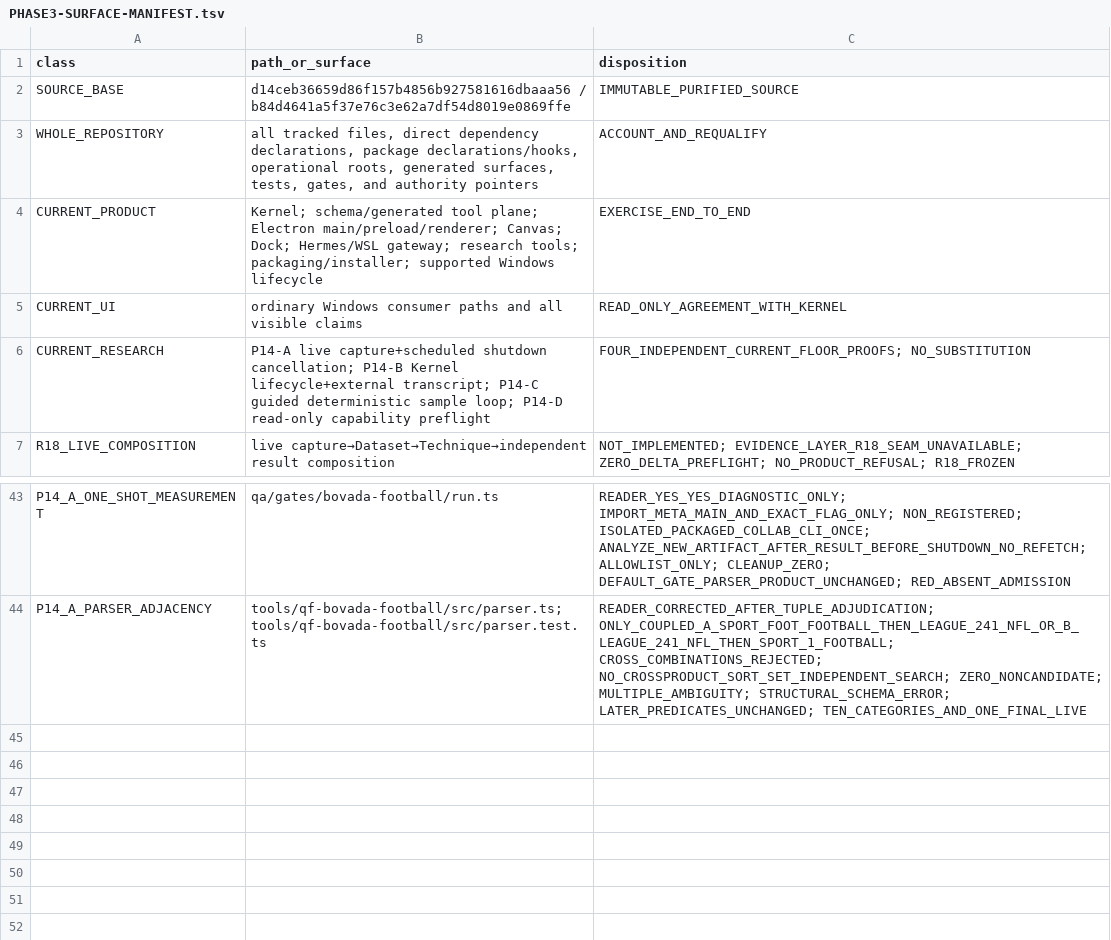
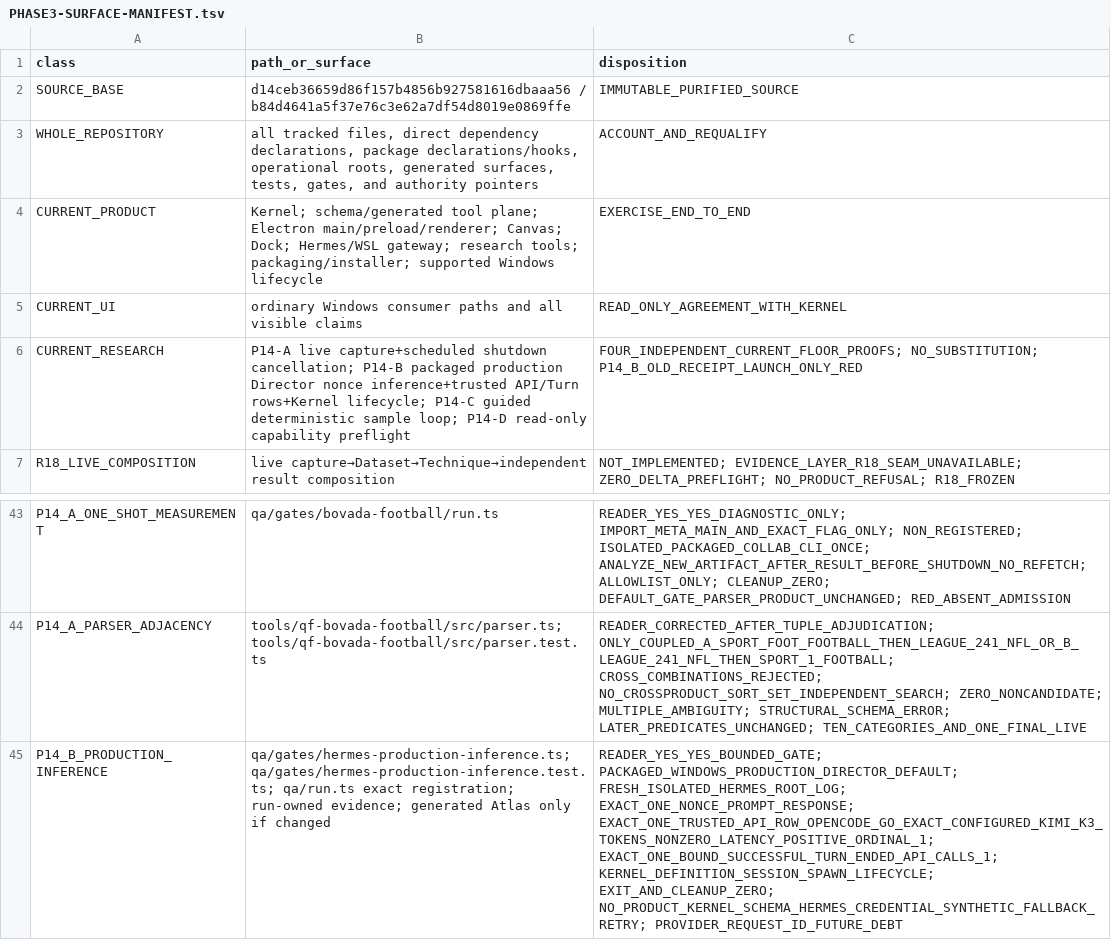
Before and after one commit to SidNig21/QuantFlow-Ontology, a TSV file: docs/orders/evidence/golden-baseline/phase3/PHASE3-SURFACE-MANIFEST.tsv, drawn as a sheet; only a part is shown, gaps mark what is left out; the diff names each change by its address in the sheet, - before the commit and + after, or states it on an @@ line.

Commit message:
docs(golden): correct p14-b inference authority

```diff
--- a/docs/orders/evidence/golden-baseline/phase3/PHASE3-SURFACE-MANIFEST.tsv
+++ b/docs/orders/evidence/golden-baseline/phase3/PHASE3-SURFACE-MANIFEST.tsv
-B6 (path_or_surface): …cancellation; P14-B Kernel lifecycle+external transcript; P14-C guided…
+B6 (path_or_surface): …cancellation; P14-B packaged production Director nonce inference+trusted API/Turn rows+Kernel lifecycle; P14-C guided…
-C6 (disposition): FOUR_INDEPENDENT_CURRENT_FLOOR_PROOFS; NO_SUBSTITUTION
+C6 (disposition): FOUR_INDEPENDENT_CURRENT_FLOOR_PROOFS; NO_SUBSTITUTION; P14_B_OLD_RECEIPT_LAUNCH_ONLY_RED
+row 45: P14_B_PRODUCTION_INFERENCE | qa/gates/hermes-production-inference.ts; qa/gates/hermes-production-inference.test.ts; qa/run.ts exact registration; run-owned evidence; generated Atlas only if changed | READER_YES_YES_BOUNDED_GATE; PACKAGED_WINDOWS_PRODUCTION_DIRECTOR_DEFAULT; FRESH_ISOLATED_HERMES_ROOT_LOG; EXACT_ONE_NONCE_PROMPT_RESPONSE; EXACT_ONE_TRUSTED_API_ROW_OPENCODE_GO_EXACT_CONFIGURED_KIMI_K3_TOKENS_NONZERO_LATENCY_POSITIVE_ORDINAL_1; EXACT_ONE_BOUND_SUCCESSFUL_TURN_ENDED_API_CALLS_1; KERNEL_DEFINITION_SESSION_SPAWN_LIFECYCLE; EXIT_AND_CLEANUP_ZERO; NO_PRODUCT_KERNEL_SCHEMA_HERMES_CREDENTIAL_SYNTHETIC_FALLBACK_RETRY; PROVIDER_REQUEST_ID_FUTURE_DEBT
```
Also changed, not shown: docs/orders/evidence/golden-baseline/phase3/PHASE3-GATE-CLASSIFICATION.tsv, docs/orders/evidence/golden-baseline/phase3/PHASE3-STARTING-MATRIX.tsv, 4 other files.
